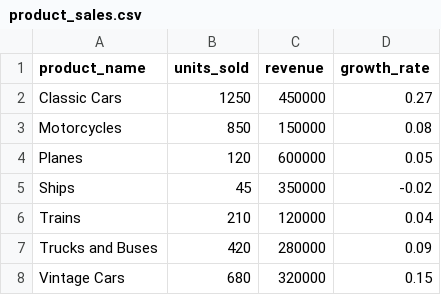
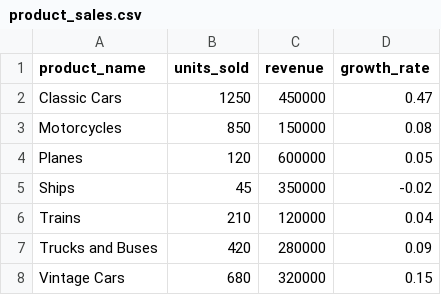
Before and after one commit to ZainKhan3223/Revenue-Analysis-, a CSV file: api/product_sales.csv, drawn as a sheet.

Commit message:
update product sales data from simulation

```diff
--- a/api/product_sales.csv
+++ b/api/product_sales.csv
@@ -1,3 +1,3 @@
 product_name,units_sold,revenue,growth_rate
-Classic Cars,1250,450000,0.27
+Classic Cars,1250,450000,0.47
 Motorcycles,850,150000,0.08
```
